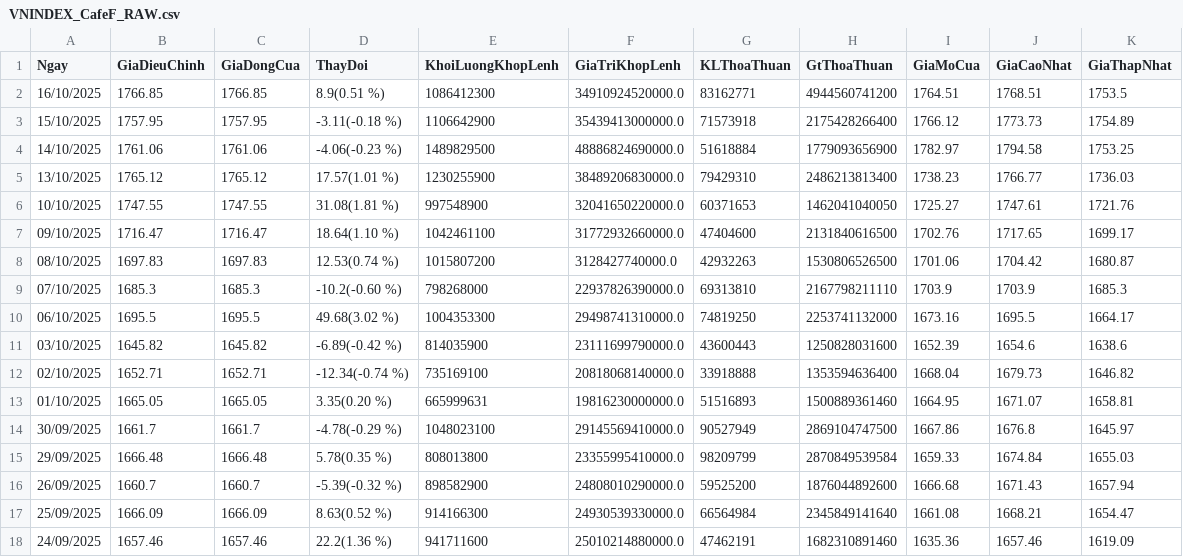
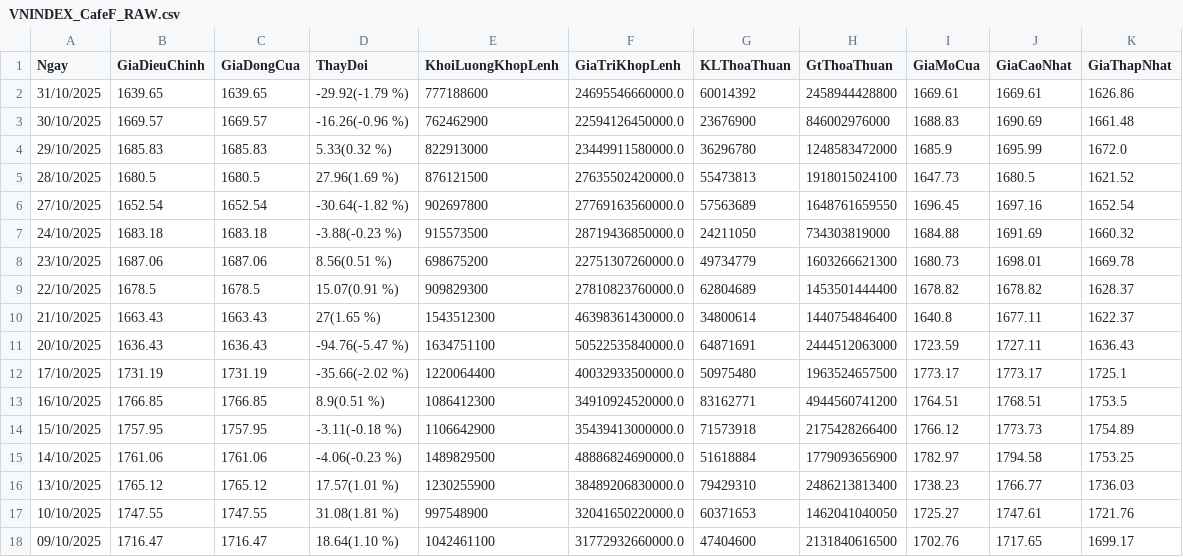
Before and after one commit to lamphat344961-alt/--_-n_GDP, a CSV file: data/data_raw/VNINDEX_CafeF_RAW.csv, drawn as a sheet; only a part is shown; the shorter side is filled out with more unchanged rows; the diff names each change by its address in the sheet, - before the commit and + after, or states it on an @@ line.

```diff
--- a/data/data_raw/VNINDEX_CafeF_RAW.csv
+++ b/data/data_raw/VNINDEX_CafeF_RAW.csv
+row 2: 31/10/2025 | 1639.65 | 1639.65 | -29.92(-1.79 %) | 777188600 | 24695546660000.0 | 60014392 | 2458944428800 | 1669.61 | 1669.61 | 1626.86
+row 3: 30/10/2025 | 1669.57 | 1669.57 | -16.26(-0.96 %) | 762462900 | 22594126450000.0 | 23676900 | 846002976000 | 1688.83 | 1690.69 | 1661.48
+row 4: 29/10/2025 | 1685.83 | 1685.83 | 5.33(0.32 %) | 822913000 | 23449911580000.0 | 36296780 | 1248583472000 | 1685.9 | 1695.99 | 1672.0
+row 5: 28/10/2025 | 1680.5 | 1680.5 | 27.96(1.69 %) | 876121500 | 27635502420000.0 | 55473813 | 1918015024100 | 1647.73 | 1680.5 | 1621.52
+row 6: 27/10/2025 | 1652.54 | 1652.54 | -30.64(-1.82 %) | 902697800 | 27769163560000.0 | 57563689 | 1648761659550 | 1696.45 | 1697.16 | 1652.54
+row 7: 24/10/2025 | 1683.18 | 1683.18 | -3.88(-0.23 %) | 915573500 | 28719436850000.0 | 24211050 | 734303819000 | 1684.88 | 1691.69 | 1660.32
+row 8: 23/10/2025 | 1687.06 | 1687.06 | 8.56(0.51 %) | 698675200 | 22751307260000.0 | 49734779 | 1603266621300 | 1680.73 | 1698.01 | 1669.78
+row 9: 22/10/2025 | 1678.5 | 1678.5 | 15.07(0.91 %) | 909829300 | 27810823760000.0 | 62804689 | 1453501444400 | 1678.82 | 1678.82 | 1628.37
+row 10: 21/10/2025 | 1663.43 | 1663.43 | 27(1.65 %) | 1543512300 | 46398361430000.0 | 34800614 | 1440754846400 | 1640.8 | 1677.11 | 1622.37
+row 11: 20/10/2025 | 1636.43 | 1636.43 | -94.76(-5.47 %) | 1634751100 | 50522535840000.0 | 64871691 | 2444512063000 | 1723.59 | 1727.11 | 1636.43
+row 12: 17/10/2025 | 1731.19 | 1731.19 | -35.66(-2.02 %) | 1220064400 | 40032933500000.0 | 50975480 | 1963524657500 | 1773.17 | 1773.17 | 1725.1
```
Also changed, not shown: data/data_raw/BZ_F_1d.csv, data/final_clean_dataset.csv, 23 other files.
